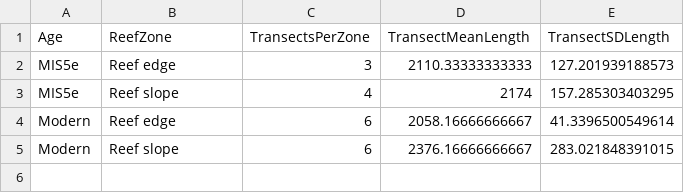
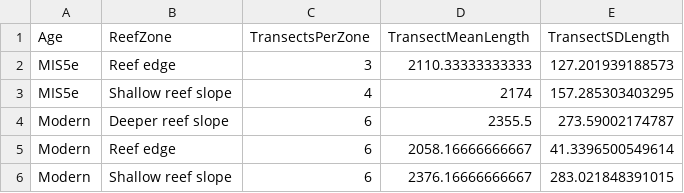
Before and after one commit to LewisAJones/MangroveBay, a CSV file: results/transects.csv, drawn as a sheet.

```diff
--- a/results/transects.csv
+++ b/results/transects.csv
@@ -2,4 +2,5 @@
 "MIS5e","Reef edge",3,2110.33333333333,127.201939188573
-"MIS5e","Reef slope",4,2174,157.285303403295
+"MIS5e","Shallow reef slope",4,2174,157.285303403295
+"Modern","Deeper reef slope",6,2355.5,273.59002174787
 "Modern","Reef edge",6,2058.16666666667,41.3396500549614
-"Modern","Reef slope",6,2376.16666666667,283.021848391015
+"Modern","Shallow reef slope",6,2376.16666666667,283.021848391015
```
Also changed, not shown: results/abundance.csv, results/abundance_matrix.csv, 25 other files.
